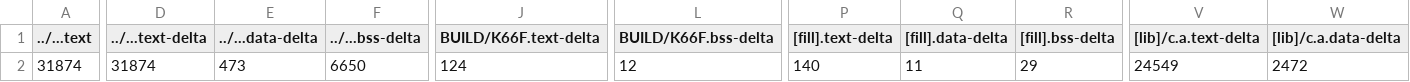
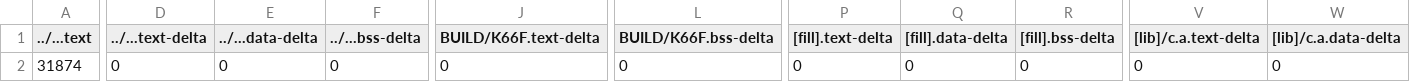
Before and after one commit to GakuSenDeSu/mbed03, a CSV file: 3_2_LED_PWM/BUILD/K66F/GCC_ARM/3_2_LED_PWM_map.csv, drawn as a sheet; only a part is shown, gaps mark what is left out; the diff covers the shown part only; the diff names each change by its address in the sheet, - before the commit and + after, or states it on an @@ line.

```diff
--- a/3_2_LED_PWM/BUILD/K66F/GCC_ARM/3_2_LED_PWM_map.csv
+++ b/3_2_LED_PWM/BUILD/K66F/GCC_ARM/3_2_LED_PWM_map.csv
-D2 (../...text-delta): 31874
+D2 (../...text-delta): 0
-E2 (../...data-delta): 473
+E2 (../...data-delta): 0
-F2 (../...bss-delta): 6650
+F2 (../...bss-delta): 0
-J2 (BUILD/K66F.text-delta): 124
+J2 (BUILD/K66F.text-delta): 0
-L2 (BUILD/K66F.bss-delta): 12
+L2 (BUILD/K66F.bss-delta): 0
-P2 ([fill].text-delta): 140
+P2 ([fill].text-delta): 0
-Q2 ([fill].data-delta): 11
+Q2 ([fill].data-delta): 0
-R2 ([fill].bss-delta): 29
+R2 ([fill].bss-delta): 0
-V2 ([lib]/c.a.text-delta): 24549
+V2 ([lib]/c.a.text-delta): 0
-W2 ([lib]/c.a.data-delta): 2472
+W2 ([lib]/c.a.data-delta): 0
```
Also changed, not shown: 6 edited cells elsewhere in this file, 4 other files.
